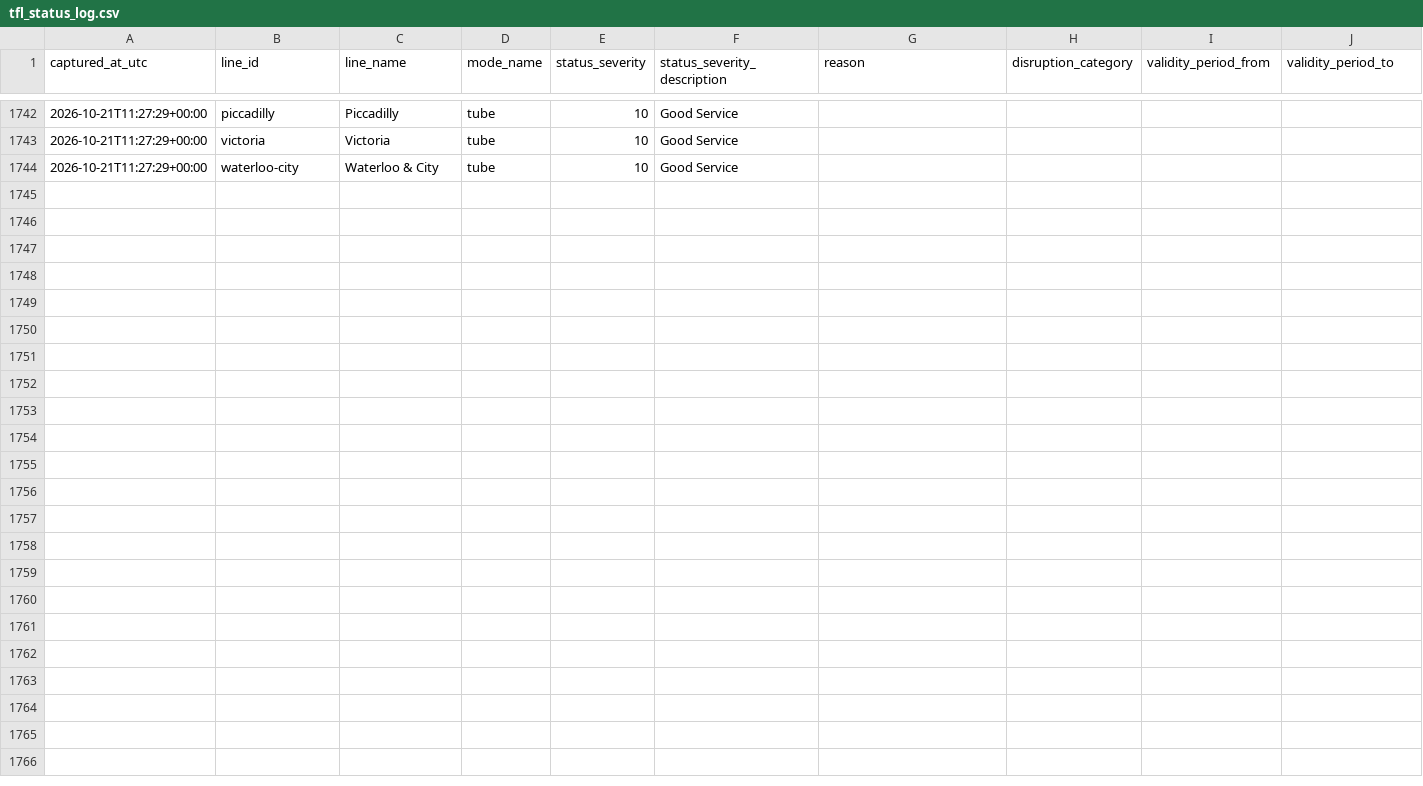
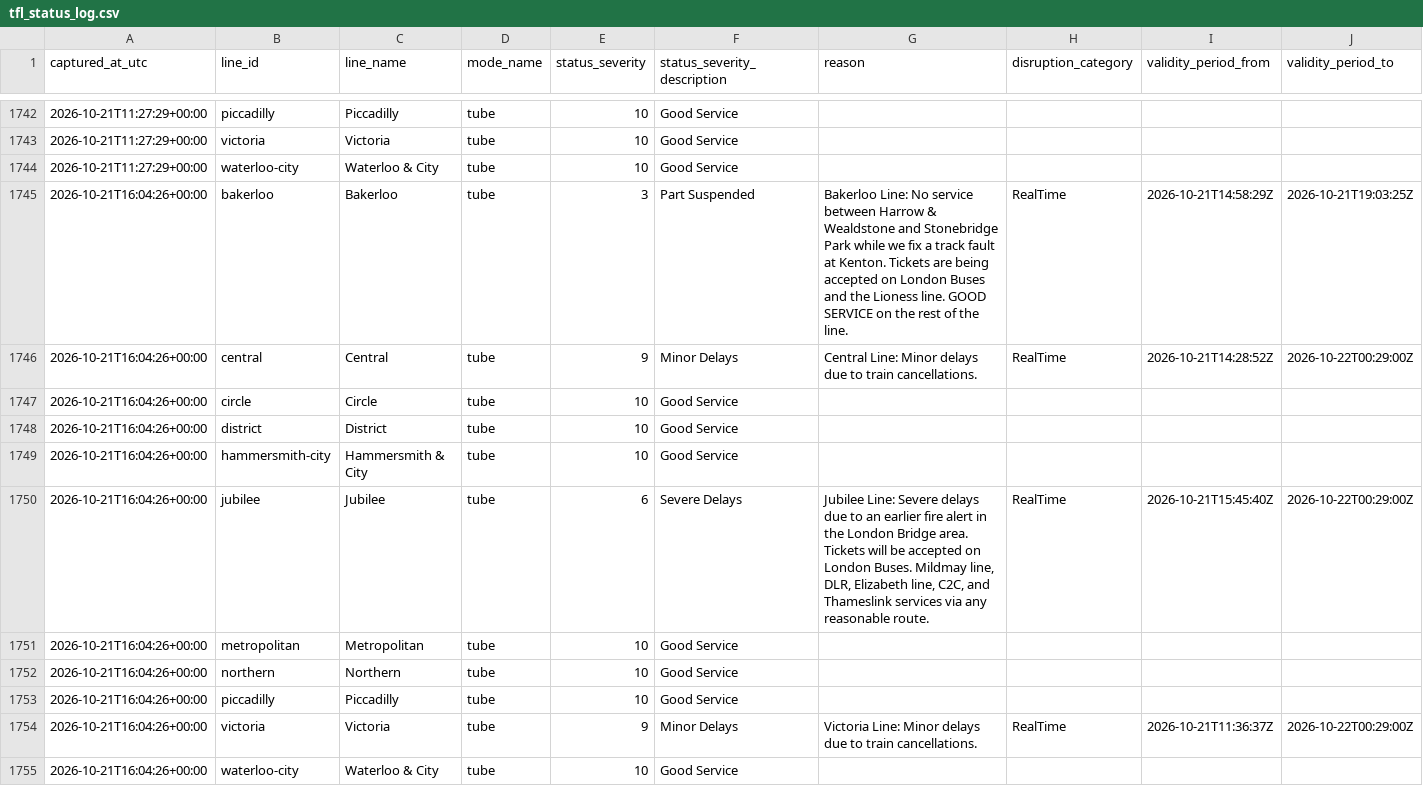
Before and after one commit to hitanshu8141/tfl-delay-dashboard, a CSV file: tfl_status_log.csv, drawn as a sheet; only a part is shown, gaps mark what is left out; the diff names each change by its address in the sheet, - before the commit and + after, or states it on an @@ line.

```diff
--- a/tfl_status_log.csv
+++ b/tfl_status_log.csv
+row 1745: 2026-10-21T16:04:26+00:00 | bakerloo | Bakerloo | tube | 3 | Part Suspended | Bakerloo Line: No service between Harrow & Wealdstone and Stonebridge Park while we fix a track fault at Kenton. Tickets are being accepted on London Buses and the Lioness line. GOOD SERVICE on the rest of the line. | RealTime | 2026-10-21T14:58:29Z | 2026-10-21T19:03:25Z
+row 1746: 2026-10-21T16:04:26+00:00 | central | Central | tube | 9 | Minor Delays | Central Line: Minor delays due to train cancellations. | RealTime | 2026-10-21T14:28:52Z | 2026-10-22T00:29:00Z
+row 1747: 2026-10-21T16:04:26+00:00 | circle | Circle | tube | 10 | Good Service
+row 1748: 2026-10-21T16:04:26+00:00 | district | District | tube | 10 | Good Service
+row 1749: 2026-10-21T16:04:26+00:00 | hammersmith-city | Hammersmith & City | tube | 10 | Good Service
+row 1750: 2026-10-21T16:04:26+00:00 | jubilee | Jubilee | tube | 6 | Severe Delays | Jubilee Line: Severe delays due to an earlier fire alert in the London Bridge area. Tickets will be accepted on London Buses. Mildmay line, DLR, Elizabeth line, C2C, and Thameslink services via any reasonable route. | RealTime | 2026-10-21T15:45:40Z | 2026-10-22T00:29:00Z
+row 1751: 2026-10-21T16:04:26+00:00 | metropolitan | Metropolitan | tube | 10 | Good Service
+row 1752: 2026-10-21T16:04:26+00:00 | northern | Northern | tube | 10 | Good Service
+row 1753: 2026-10-21T16:04:26+00:00 | piccadilly | Piccadilly | tube | 10 | Good Service
+row 1754: 2026-10-21T16:04:26+00:00 | victoria | Victoria | tube | 9 | Minor Delays | Victoria Line: Minor delays due to train cancellations. | RealTime | 2026-10-21T11:36:37Z | 2026-10-22T00:29:00Z
+row 1755: 2026-10-21T16:04:26+00:00 | waterloo-city | Waterloo & City | tube | 10 | Good Service
```
